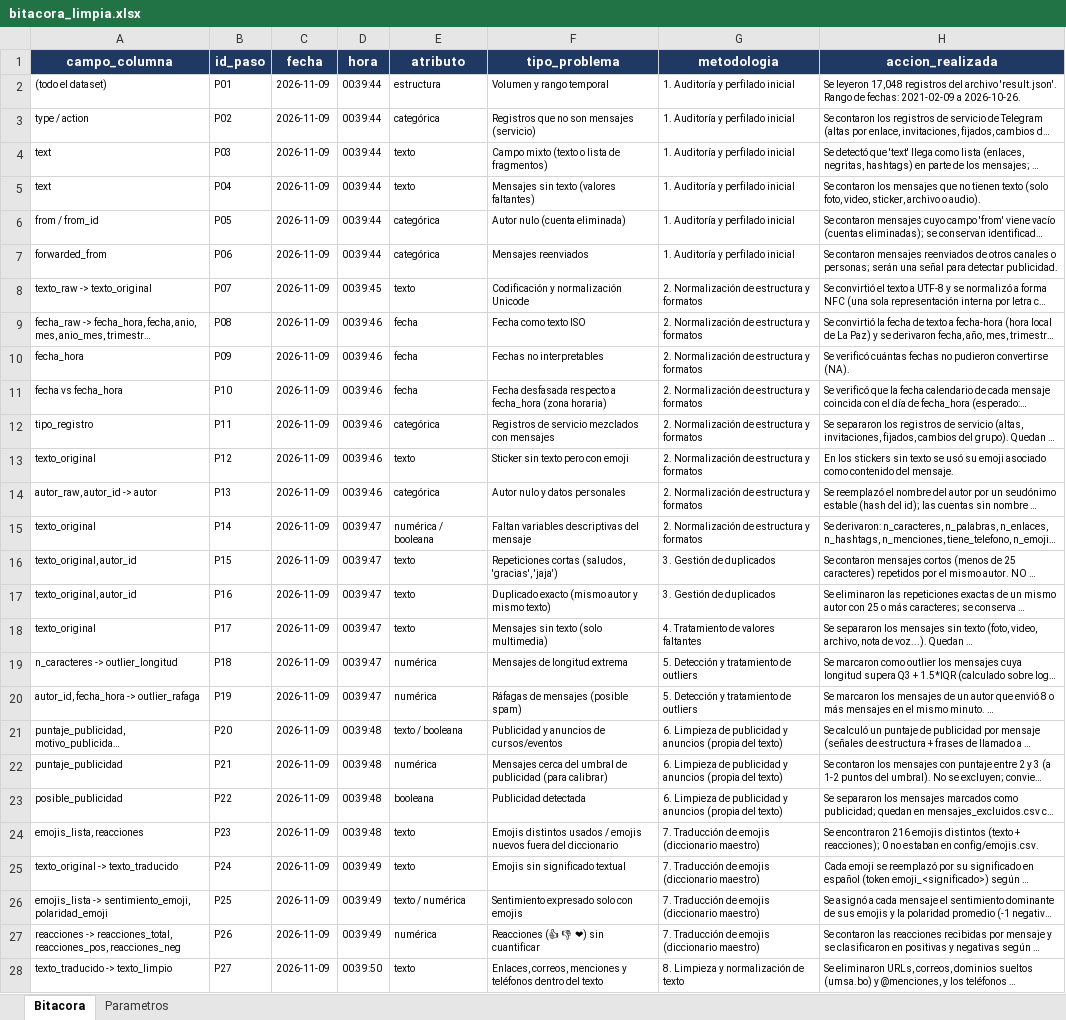
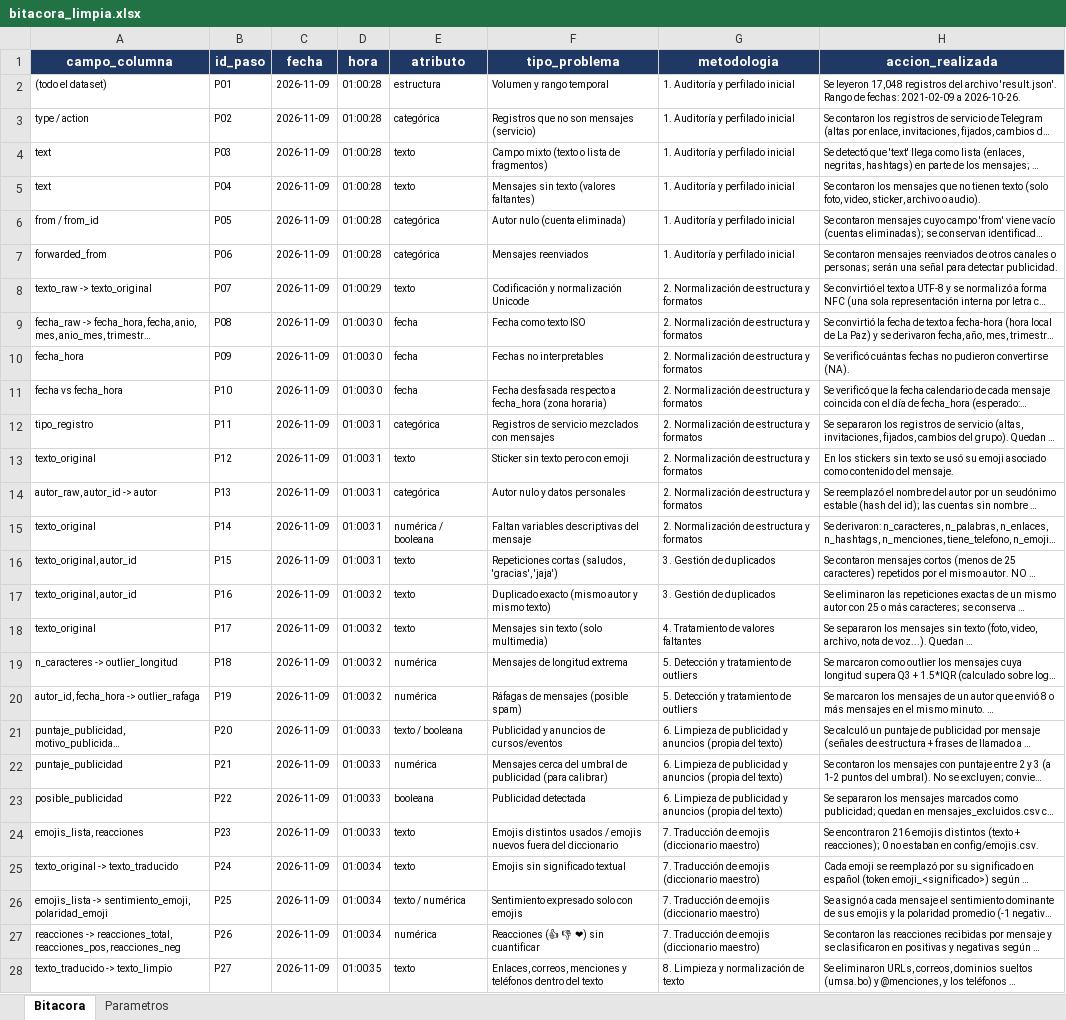
Before and after one commit to MarceloLuque44/AnSent_DT, an Excel workbook: r/bitacoras/bitacora_limpia.xlsx, sheet Bitacora, drawn as a sheet; only a part is shown; long unchanged cells end in …; values as stored, in another font and other column widths than the file's, no borders; the diff covers the shown part only; the diff names each change by its address in the sheet, - before the commit and + after, or states it on an @@ line.

```diff
--- a/r/bitacoras/bitacora_limpia.xlsx (sheet Bitacora)
+++ b/r/bitacoras/bitacora_limpia.xlsx (sheet Bitacora)
-D2:D7 (hora): 00:39:44
+D2:D7 (hora): 01:00:28
-D8 (hora): 00:39:45
+D8 (hora): 01:00:29
-D9:D11 (hora): 00:39:46
+D9:D11 (hora): 01:00:30
-D12:D14 (hora): 00:39:46
+D12:D14 (hora): 01:00:31
-D15:D16 (hora): 00:39:47
+D15:D16 (hora): 01:00:31
-D17:D20 (hora): 00:39:47
+D17:D20 (hora): 01:00:32
-D21:D24 (hora): 00:39:48
+D21:D24 (hora): 01:00:33
-D25:D27 (hora): 00:39:49
+D25:D27 (hora): 01:00:34
-D28 (hora): 00:39:50
+D28 (hora): 01:00:35
```
Also changed, not shown: 25 edited cells elsewhere in this sheet, sheet Parametros, r/bitacoras/bitacora_completa.xlsx, 2 other files.
